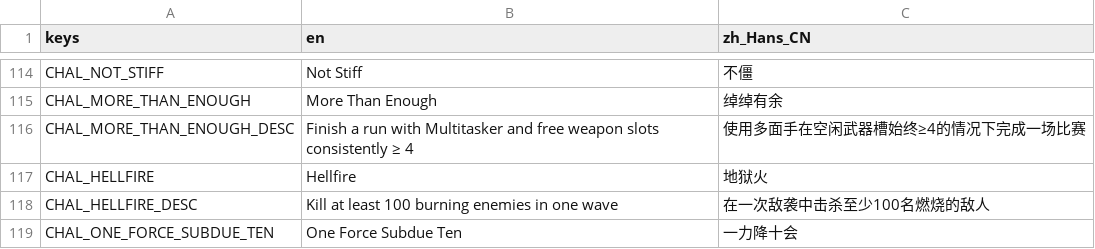
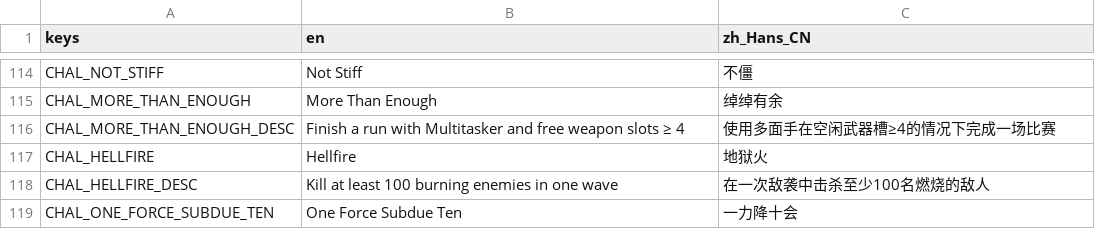
Before and after one commit to CYoJkoY/Yoko-YzTato, a CSV file: translations/YzTato.csv, drawn as a sheet; only a part is shown, gaps mark what is left out.

Commit message:
Refactor blood rage effect handling and update challenge logic
Removed custom blood rage stat tracking and cleanup methods, switching to TempStats for stat changes. Simplified 'more_than_enough' challenge logic to check only at wave 20. Updated related comments and translation for challenge description.

```diff
--- a/translations/YzTato.csv
+++ b/translations/YzTato.csv
@@ -115,3 +115,3 @@ CHAL_NOT_STIFF,Not Stiff,不僵
 CHAL_MORE_THAN_ENOUGH,More Than Enough,绰绰有余
-CHAL_MORE_THAN_ENOUGH_DESC,Finish a run with Multitasker and free weapon slots consistently ≥ 4,使用多面手在空闲武器槽始终≥4的情况下完成一场比赛
+CHAL_MORE_THAN_ENOUGH_DESC,Finish a run with Multitasker and free weapon slots ≥ 4,使用多面手在空闲武器槽≥4的情况下完成一场比赛
 CHAL_HELLFIRE,Hellfire,地狱火
```
Also changed, not shown: 6 other files.
